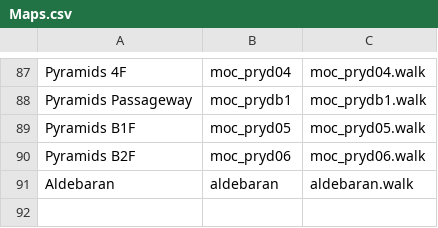
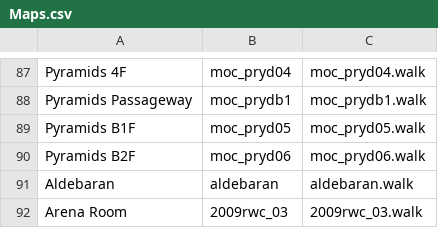
Before and after one commit to Doddler/RagnarokRebuild, a CSV file: RoRebuild/RebuildZoneServer/Data/Maps.csv, drawn as a sheet; only a part is shown, gaps mark what is left out.

```diff
--- a/RoRebuild/RebuildZoneServer/Data/Maps.csv
+++ b/RoRebuild/RebuildZoneServer/Data/Maps.csv
@@ -91 +91,2 @@ Pyramids B2F,moc_pryd06,moc_pryd06.walk
 Aldebaran,aldebaran,aldebaran.walk
+Arena Room,2009rwc_03,2009rwc_03.walk
```
Also changed, not shown: RoRebuild/RebuildZoneServer/Data/MapSpawns.csv, RoRebuild/RebuildZoneServer/Data/MonsterAI.csv, 15 other files.
